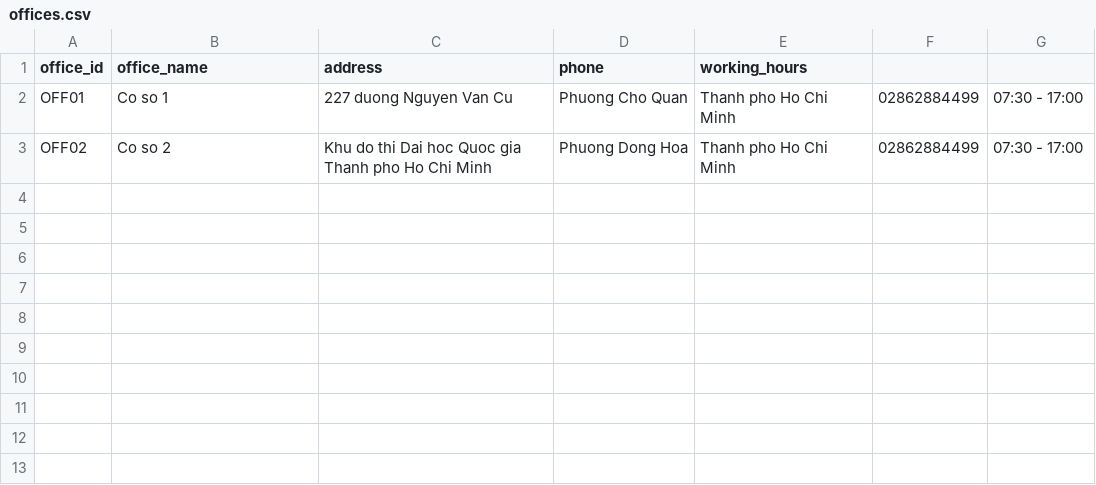
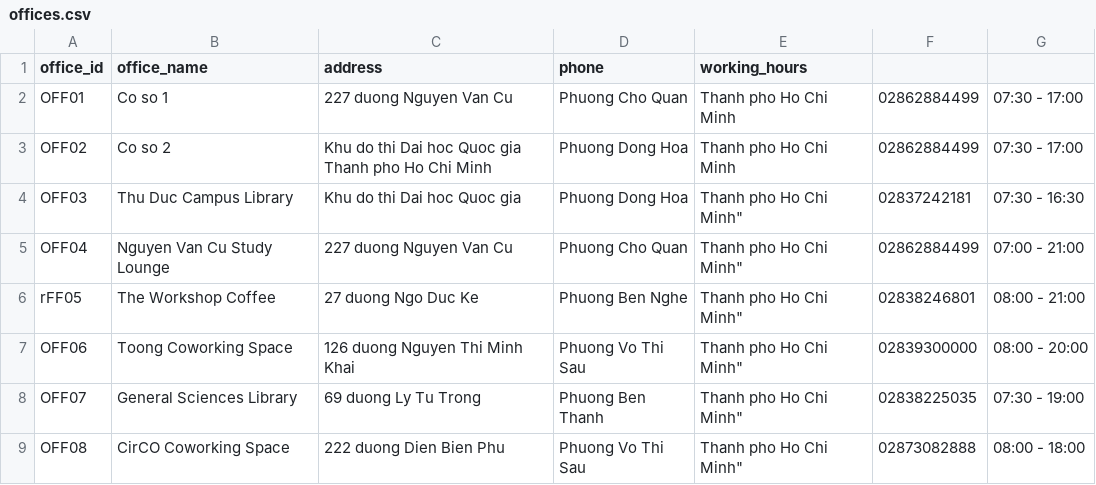
Before and after one commit to YinceIuCode/assistant-team03, a CSV file: data/offices.csv, drawn as a sheet; the diff names each change by its address in the sheet, - before the commit and + after, or states it on an @@ line.

Commit message:
resolve #12: add 6 offices around the city

```diff
--- a/data/offices.csv
+++ b/data/offices.csv
+row 4: OFF03 | Thu Duc Campus Library | Khu do thi Dai hoc Quoc gia | Phuong Dong Hoa | Thanh pho Ho Chi Minh" | 02837242181 | 07:30 - 16:30
+row 5: OFF04 | Nguyen Van Cu Study Lounge | 227 duong Nguyen Van Cu | Phuong Cho Quan | Thanh pho Ho Chi Minh" | 02862884499 | 07:00 - 21:00
+row 6: rFF05 | The Workshop Coffee | 27 duong Ngo Duc Ke | Phuong Ben Nghe | Thanh pho Ho Chi Minh" | 02838246801 | 08:00 - 21:00
+row 7: OFF06 | Toong Coworking Space | 126 duong Nguyen Thi Minh Khai | Phuong Vo Thi Sau | Thanh pho Ho Chi Minh" | 02839300000 | 08:00 - 20:00
+row 8: OFF07 | General Sciences Library | 69 duong Ly Tu Trong | Phuong Ben Thanh | Thanh pho Ho Chi Minh" | 02838225035 | 07:30 - 19:00
+row 9: OFF08 | CirCO Coworking Space | 222 duong Dien Bien Phu | Phuong Vo Thi Sau | Thanh pho Ho Chi Minh" | 02873082888 | 08:00 - 18:00
```
